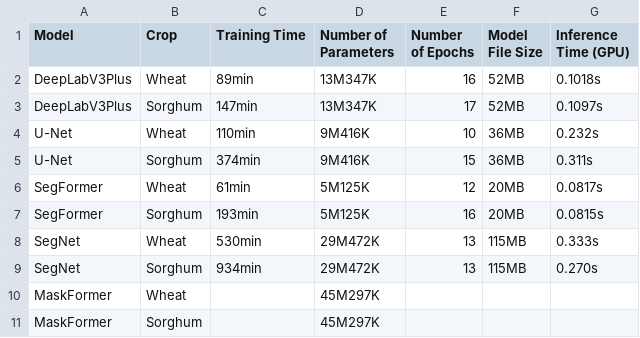
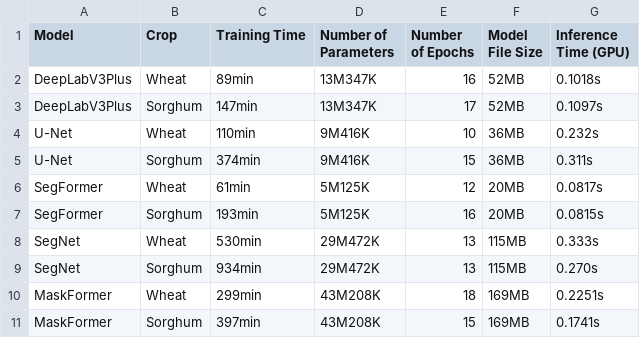
Before and after one commit to Ciampitti-Lab/SegmentationStudy, a CSV file: results/training_metrics.csv, drawn as a sheet.

Commit message:
chore: mask former perfoming segmentation and federico analysis

```diff
--- a/results/training_metrics.csv
+++ b/results/training_metrics.csv
@@ -9,3 +9,3 @@ SegNet,Wheat,530min,29M472K,13,115MB,0.333s
 SegNet,Sorghum,934min,29M472K,13,115MB,0.270s
-MaskFormer,Wheat,,45M297K,,,
-MaskFormer,Sorghum,,45M297K,,,
+MaskFormer,Wheat,299min,43M208K,18,169MB,0.2251s
+MaskFormer,Sorghum,397min,43M208K,15,169MB,0.1741s
```
Also changed, not shown: 8 other files.
